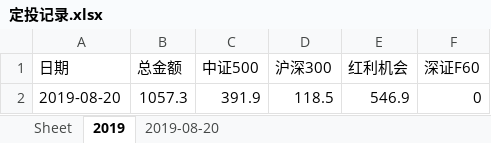
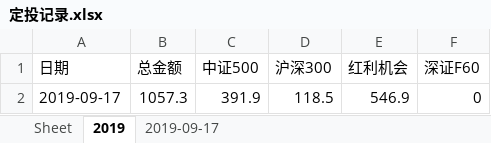
Before and after one commit to Jingle-seven/Jingle-wx, an Excel workbook: jingle/resource/定投记录.xlsx, sheet 2019, drawn as a sheet; values as stored, in another font and other column widths than the file's, no borders; the diff names each change by its address in the sheet, - before the commit and + after, or states it on an @@ line.

```diff
--- a/jingle/resource/定投记录.xlsx (sheet 2019)
+++ b/jingle/resource/定投记录.xlsx (sheet 2019)
-sheet tab: 2019-08-20
+sheet tab: 2019-09-17
-A2 (日期): 2019-08-20
+A2 (日期): 2019-09-17
```
Also changed, not shown: 4 other files.
